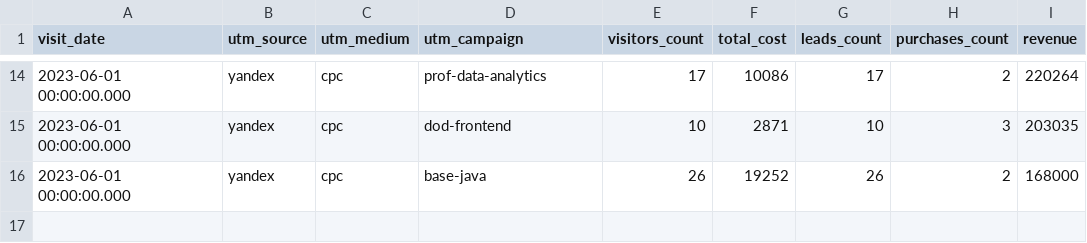
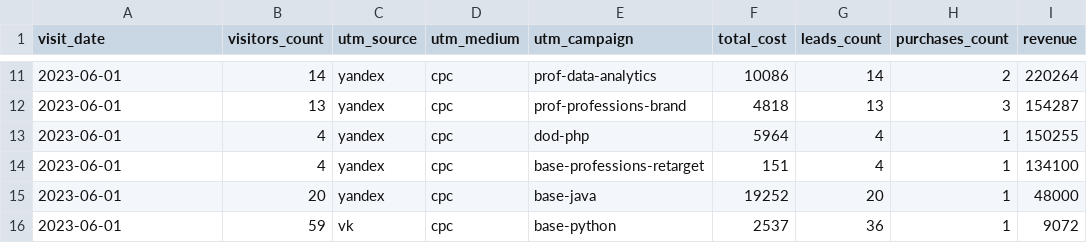
Before and after one commit to rkliver/data-analytics-project-96, a CSV file: aggregate_last_paid_click.csv, drawn as a sheet; only a part is shown, gaps mark what is left out; removed rows and columns are numbered as before the commit, all else as after; the diff covers the shown part only; the diff names each change by its address in the sheet, - before the commit and + after, or states it on an @@ line.

```diff
--- a/aggregate_last_paid_click.csv
+++ b/aggregate_last_paid_click.csv
+column B (visitors_count), row 11: 14; row 15: 20
-column E (visitors_count), row 14: 17; row 16: 26
-A11 (visit_date): 2023-06-01 00:00:00.000
+A11 (visit_date): 2023-06-01
-G11 (leads_count): 17
+G11 (leads_count): 14
-row 15: 2023-06-01 00:00:00.000 | yandex | cpc | dod-frontend | 10 | 2871 | 10 | 3 | 203035
+row 12: 2023-06-01 | 13 | yandex | cpc | prof-professions-brand | 4818 | 13 | 3 | 154287
+row 13: 2023-06-01 | 4 | yandex | cpc | dod-php | 5964 | 4 | 1 | 150255
+row 14: 2023-06-01 | 4 | yandex | cpc | base-professions-retarget | 151 | 4 | 1 | 134100
-A15 (visit_date): 2023-06-01 00:00:00.000
+A15 (visit_date): 2023-06-01
-G15 (leads_count): 26
+G15 (leads_count): 20
-H15 (purchases_count): 2
+H15 (purchases_count): 1
-I15 (revenue): 168000
+I15 (revenue): 48000
+row 16: 2023-06-01 | 59 | vk | cpc | base-python | 2537 | 36 | 1 | 9072
```
Also changed, not shown: 2 added rows, 5 removed rows and 28 edited cells elsewhere in this file, 1 other file.
